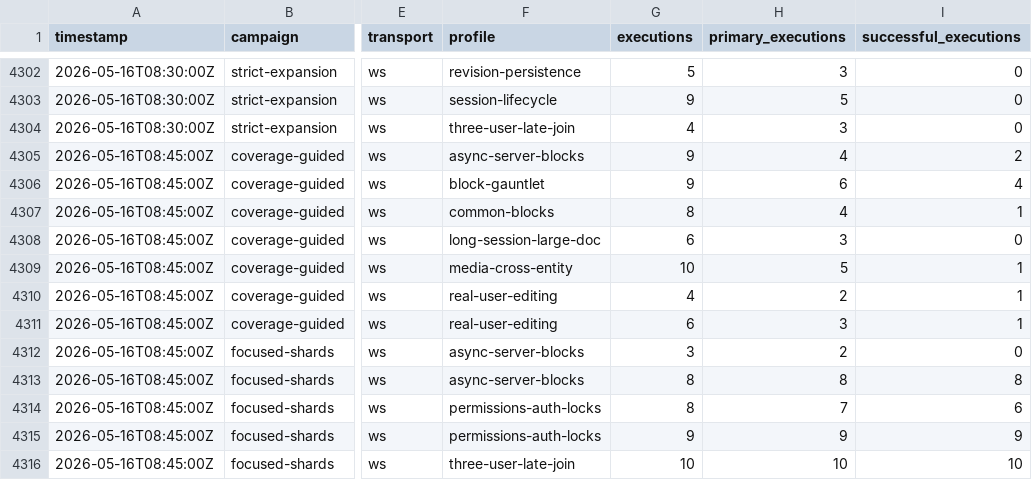
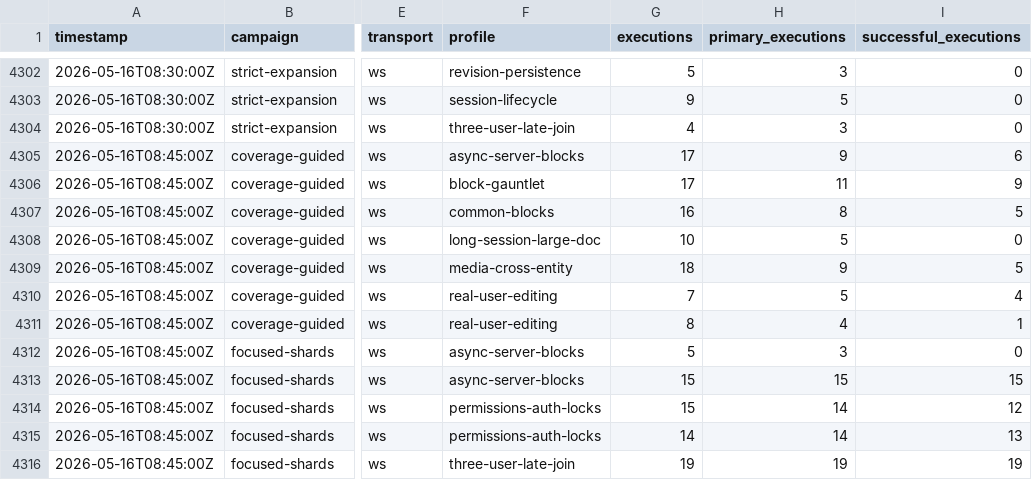
Before and after one commit to danluu/gutenberg, a CSV file: docs/explanations/architecture/rtc-jetstream2-fuzz-trends-20260515/data/fuzz_level_executions.csv, drawn as a sheet; only a part is shown, gaps mark what is left out; the diff covers the shown part only; the diff names each change by its address in the sheet, - before the commit and + after, or states it on an @@ line.

```diff
--- a/docs/explanations/architecture/rtc-jetstream2-fuzz-trends-20260515/data/fuzz_level_executions.csv
+++ b/docs/explanations/architecture/rtc-jetstream2-fuzz-trends-20260515/data/fuzz_level_executions.csv
-G4305:G4306 (executions): 9
+G4305:G4306 (executions): 17
-H4305 (primary_executions): 4
+H4305 (primary_executions): 9
-I4305 (successful_executions): 2
+I4305 (successful_executions): 6
-H4306 (primary_executions): 6
+H4306 (primary_executions): 11
-I4306 (successful_executions): 4
+I4306 (successful_executions): 9
-G4307 (executions): 8
+G4307 (executions): 16
-H4307 (primary_executions): 4
+H4307 (primary_executions): 8
-I4307 (successful_executions): 1
+I4307 (successful_executions): 5
-G4308 (executions): 6
+G4308 (executions): 10
-H4308 (primary_executions): 3
+H4308 (primary_executions): 5
-G4309 (executions): 10
+G4309 (executions): 18
-H4309 (primary_executions): 5
+H4309 (primary_executions): 9
-I4309 (successful_executions): 1
+I4309 (successful_executions): 5
-G4310 (executions): 4
+G4310 (executions): 7
-H4310 (primary_executions): 2
+H4310 (primary_executions): 5
-I4310 (successful_executions): 1
+I4310 (successful_executions): 4
-G4311 (executions): 6
+G4311 (executions): 8
-H4311 (primary_executions): 3
+H4311 (primary_executions): 4
-G4312 (executions): 3
+G4312 (executions): 5
-H4312 (primary_executions): 2
+H4312 (primary_executions): 3
-G4313:G4314 (executions): 8
+G4313:G4314 (executions): 15
-H4313 (primary_executions): 8
+H4313 (primary_executions): 15
-I4313 (successful_executions): 8
+I4313 (successful_executions): 15
-H4314 (primary_executions): 7
+H4314 (primary_executions): 14
-I4314 (successful_executions): 6
+I4314 (successful_executions): 12
-G4315 (executions): 9
+G4315 (executions): 14
-H4315 (primary_executions): 9
+H4315 (primary_executions): 14
-I4315 (successful_executions): 9
+I4315 (successful_executions): 13
-G4316 (executions): 10
+G4316 (executions): 19
-H4316 (primary_executions): 10
+H4316 (primary_executions): 19
-I4316 (successful_executions): 10
+I4316 (successful_executions): 19
```
Also changed, not shown: 43 edited cells elsewhere in this file, docs/explanations/architecture/rtc-jetstream2-fuzz-trends-20260515/data/coverage_goals.csv, docs/explanations/architecture/rtc-jetstream2-fuzz-trends-20260515/data/feature_counts.csv, 25 other files.
